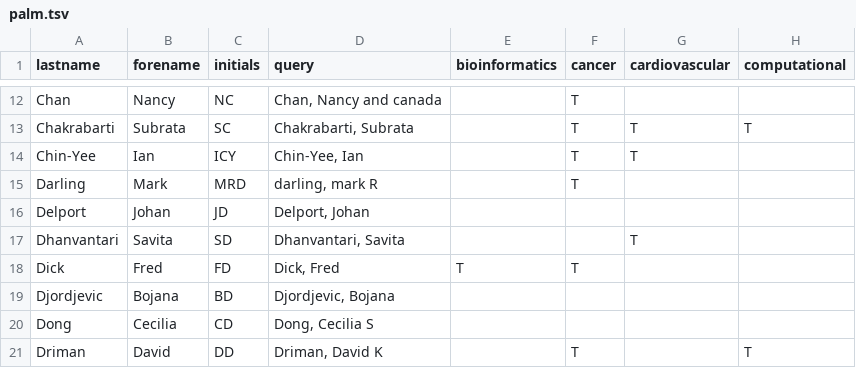
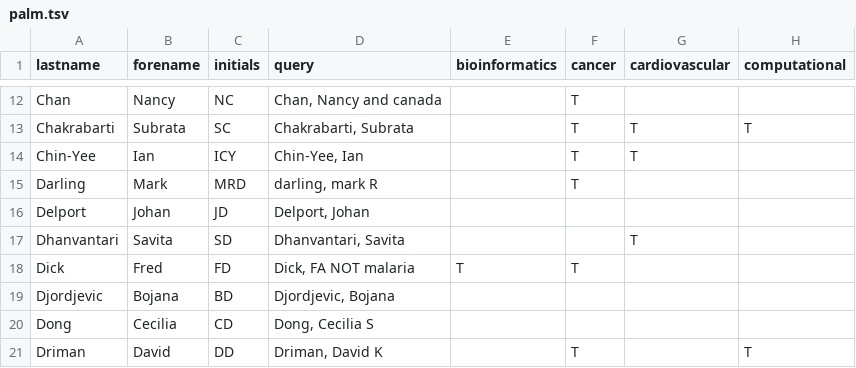
Before and after one commit to PoonLab/tragula, a TSV file: data/palm.tsv, drawn as a sheet; only a part is shown, gaps mark what is left out; the diff names each change by its address in the sheet, - before the commit and + after, or states it on an @@ line.

Commit message:
fixed query in palm

```diff
--- a/data/palm.tsv
+++ b/data/palm.tsv
-D18 (query): Dick, Fred
+D18 (query): Dick, FA NOT malaria
```
Also changed, not shown: 1 other file.
